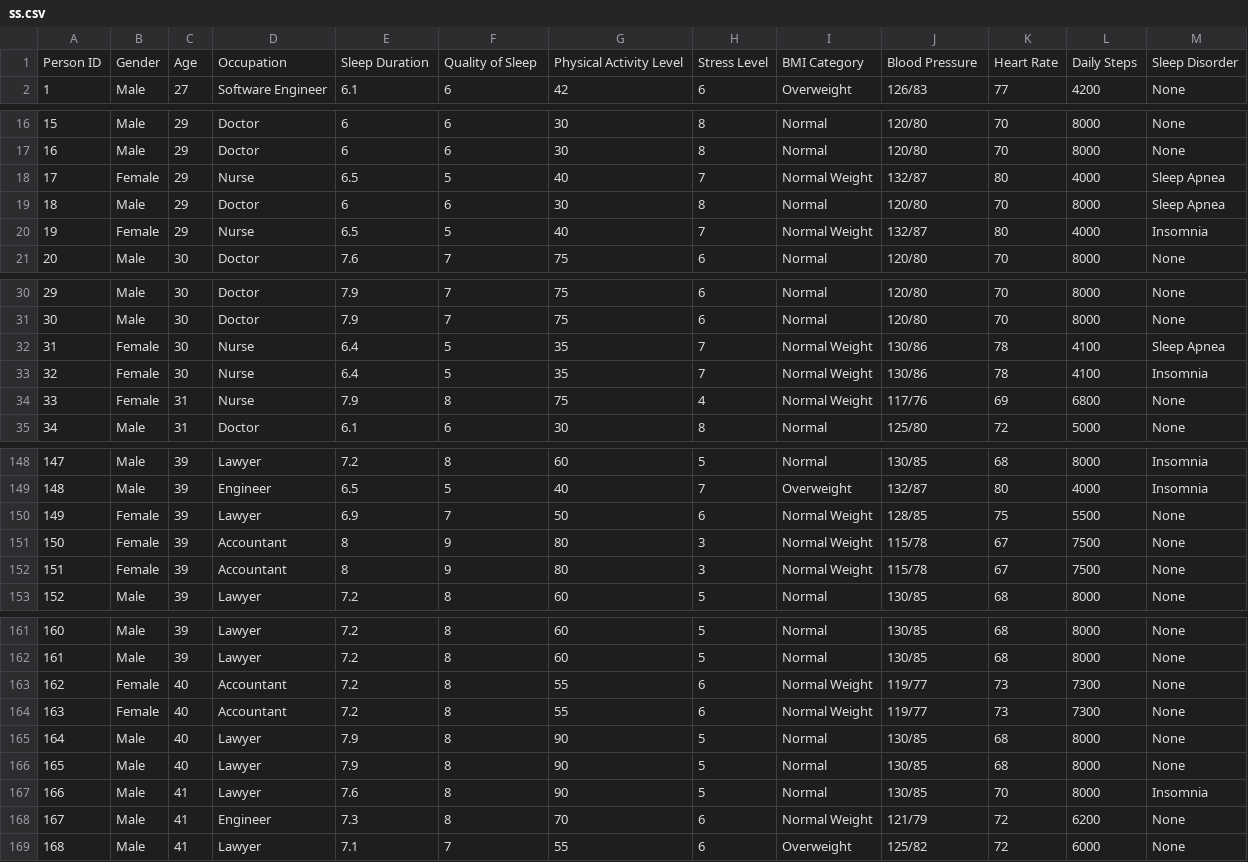
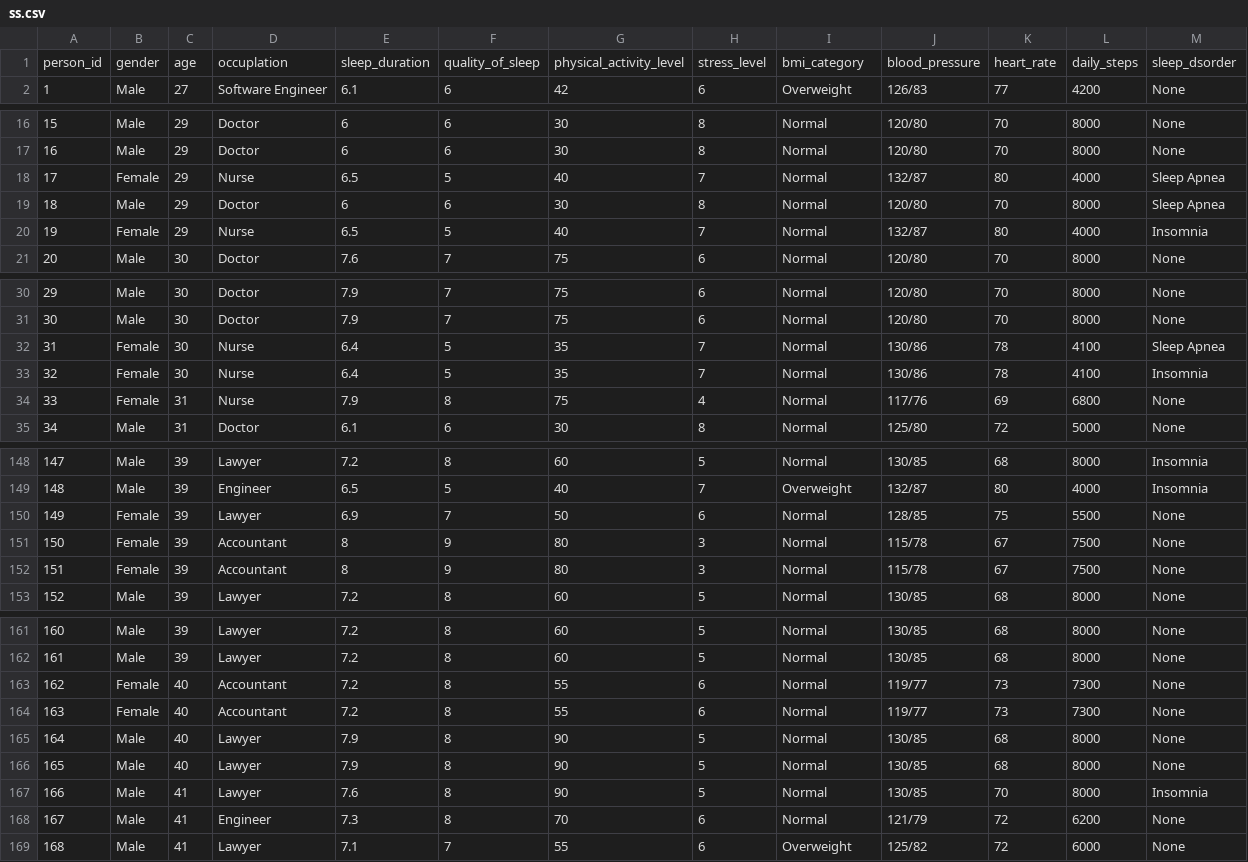
Before and after one commit to UCB-Biostatistics-Workshop/24-hs-workshop-r4ds, a CSV file: data/ss.csv, drawn as a sheet; only a part is shown, gaps mark what is left out; the diff covers the shown part only.

Commit message:
Update ss.csv

```diff
--- a/data/ss.csv
+++ b/data/ss.csv
@@ -1,2 +1,2 @@
-Person ID,Gender,Age,Occupation,Sleep Duration,Quality of Sleep,Physical Activity Level,Stress Level,BMI Category,Blood Pressure,Heart Rate,Daily Steps,Sleep Disorder
+person_id,gender,age,occuplation,sleep_duration,quality_of_sleep,physical_activity_level,stress_level,bmi_category,blood_pressure,heart_rate,daily_steps,sleep_dsorder
 1,Male,27,Software Engineer,6.1,6,42,6,Overweight,126/83,77,4200,None
@@ -17,5 +17,5 @@ Person ID,Gender,Age,Occupation,Sleep Duration,Quality of Sleep,Physical Activit
 16,Male,29,Doctor,6,6,30,8,Normal,120/80,70,8000,None
-17,Female,29,Nurse,6.5,5,40,7,Normal Weight,132/87,80,4000,Sleep Apnea
+17,Female,29,Nurse,6.5,5,40,7,Normal,132/87,80,4000,Sleep Apnea
 18,Male,29,Doctor,6,6,30,8,Normal,120/80,70,8000,Sleep Apnea
-19,Female,29,Nurse,6.5,5,40,7,Normal Weight,132/87,80,4000,Insomnia
+19,Female,29,Nurse,6.5,5,40,7,Normal,132/87,80,4000,Insomnia
 20,Male,30,Doctor,7.6,7,75,6,Normal,120/80,70,8000,None
@@ -31,5 +31,5 @@ Person ID,Gender,Age,Occupation,Sleep Duration,Quality of Sleep,Physical Activit
 30,Male,30,Doctor,7.9,7,75,6,Normal,120/80,70,8000,None
-31,Female,30,Nurse,6.4,5,35,7,Normal Weight,130/86,78,4100,Sleep Apnea
-32,Female,30,Nurse,6.4,5,35,7,Normal Weight,130/86,78,4100,Insomnia
-33,Female,31,Nurse,7.9,8,75,4,Normal Weight,117/76,69,6800,None
+31,Female,30,Nurse,6.4,5,35,7,Normal,130/86,78,4100,Sleep Apnea
+32,Female,30,Nurse,6.4,5,35,7,Normal,130/86,78,4100,Insomnia
+33,Female,31,Nurse,7.9,8,75,4,Normal,117/76,69,6800,None
 34,Male,31,Doctor,6.1,6,30,8,Normal,125/80,72,5000,None
@@ -149,5 +149,5 @@ Person ID,Gender,Age,Occupation,Sleep Duration,Quality of Sleep,Physical Activit
 148,Male,39,Engineer,6.5,5,40,7,Overweight,132/87,80,4000,Insomnia
-149,Female,39,Lawyer,6.9,7,50,6,Normal Weight,128/85,75,5500,None
-150,Female,39,Accountant,8,9,80,3,Normal Weight,115/78,67,7500,None
-151,Female,39,Accountant,8,9,80,3,Normal Weight,115/78,67,7500,None
+149,Female,39,Lawyer,6.9,7,50,6,Normal,128/85,75,5500,None
+150,Female,39,Accountant,8,9,80,3,Normal,115/78,67,7500,None
+151,Female,39,Accountant,8,9,80,3,Normal,115/78,67,7500,None
 152,Male,39,Lawyer,7.2,8,60,5,Normal,130/85,68,8000,None
@@ -162,4 +162,4 @@ Person ID,Gender,Age,Occupation,Sleep Duration,Quality of Sleep,Physical Activit
 161,Male,39,Lawyer,7.2,8,60,5,Normal,130/85,68,8000,None
-162,Female,40,Accountant,7.2,8,55,6,Normal Weight,119/77,73,7300,None
-163,Female,40,Accountant,7.2,8,55,6,Normal Weight,119/77,73,7300,None
+162,Female,40,Accountant,7.2,8,55,6,Normal,119/77,73,7300,None
+163,Female,40,Accountant,7.2,8,55,6,Normal,119/77,73,7300,None
 164,Male,40,Lawyer,7.9,8,90,5,Normal,130/85,68,8000,None
@@ -167,3 +167,3 @@ Person ID,Gender,Age,Occupation,Sleep Duration,Quality of Sleep,Physical Activit
 166,Male,41,Lawyer,7.6,8,90,5,Normal,130/85,70,8000,Insomnia
-167,Male,41,Engineer,7.3,8,70,6,Normal Weight,121/79,72,6200,None
+167,Male,41,Engineer,7.3,8,70,6,Normal,121/79,72,6200,None
 168,Male,41,Lawyer,7.1,7,55,6,Overweight,125/82,72,6000,None
```
Also changed, not shown: 10 edited cells elsewhere in this file.
